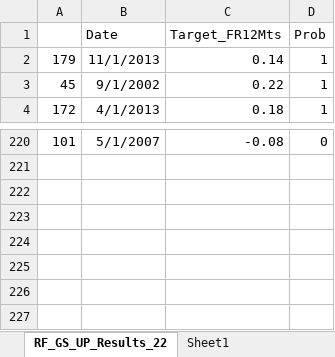
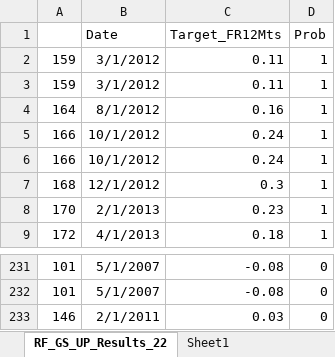
Before and after one commit to adevkota01/AssetAllocation, an Excel workbook: WebImages/data/RF_GS_UP_HistoricalResults.xlsx, sheet RF_GS_UP_Results_22, drawn as a sheet; only a part is shown, gaps mark what is left out; values as stored, in another font and other column widths than the file's, no borders; removed rows and columns are numbered as before the commit, all else as after; the diff covers the shown part only; the diff names each change by its address in the sheet, - before the commit and + after, or states it on an @@ line.

```diff
--- a/WebImages/data/RF_GS_UP_HistoricalResults.xlsx (sheet RF_GS_UP_Results_22)
+++ b/WebImages/data/RF_GS_UP_HistoricalResults.xlsx (sheet RF_GS_UP_Results_22)
-row 2: 179 | 11/1/2013 | 0.14 | 1
-row 3: 45 | 9/1/2002 | 0.22 | 1
+row 2: 159 | 3/1/2012 | 0.11 | 1
+row 3: 159 | 3/1/2012 | 0.11 | 1
+row 4: 164 | 8/1/2012 | 0.16 | 1
@@ row 7 moved to row 5: 166 @@
+row 6: 166 | 10/1/2012 | 0.24 | 1
+row 7: 168 | 12/1/2012 | 0.3 | 1
@@ row 6 moved to row 8: 170 @@
+row 232: 101 | 5/1/2007 | -0.08 | 0
+row 233: 146 | 2/1/2011 | 0.03 | 0
```
Also changed, not shown: other rows of this sheet, charts or pictures, WebImages/data/RF_BRC_DOWN_HistoricalResults.xlsx, WebImages/data/RF_BRC_UP_HistoricalResults.xlsx, 9 other files.
